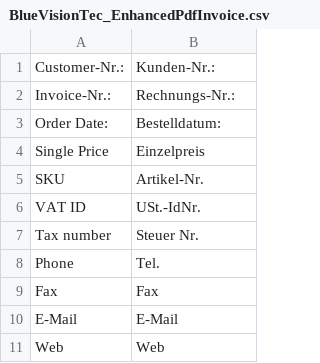
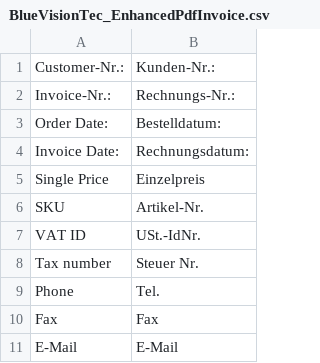
Before and after one commit to bluevisiontec/EnhancedPdfInvoice, a CSV file: app/locale/de_DE/BlueVisionTec_EnhancedPdfInvoice.csv, drawn as a sheet; only a part is shown; the shorter side is filled out with more unchanged rows; the diff names each change by its address in the sheet, - before the commit and + after, or states it on an @@ line.

Commit message:
fixed: add invoice date

```diff
--- a/app/locale/de_DE/BlueVisionTec_EnhancedPdfInvoice.csv
+++ b/app/locale/de_DE/BlueVisionTec_EnhancedPdfInvoice.csv
+row 4: Invoice Date: | Rechnungsdatum:
```
Also changed, not shown: 1 other file.
